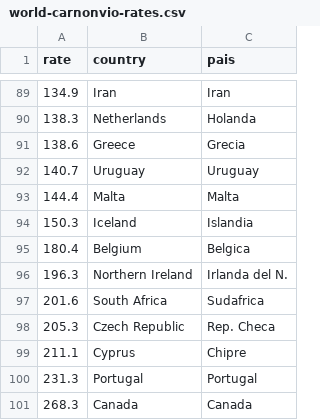
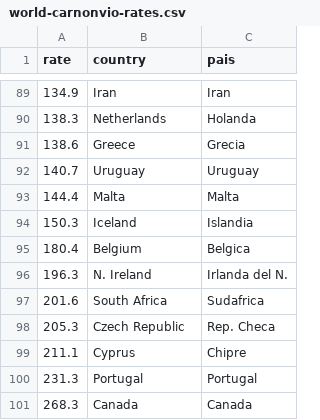
Before and after one commit to elneto/crimemx, a CSV file: csv/world-carnonvio-rates.csv, drawn as a sheet; only a part is shown, gaps mark what is left out.

Commit message:
Tweaked tooltip, corrected N. Ireland

```diff
--- a/csv/world-carnonvio-rates.csv
+++ b/csv/world-carnonvio-rates.csv
@@ -95,3 +95,3 @@ rate,country,pais
 180.4,Belgium,Belgica
-196.3,Northern Ireland,Irlanda del N.
+196.3,N. Ireland,Irlanda del N.
 201.6,South Africa,Sudafrica
```
Also changed, not shown: 1 other file.
